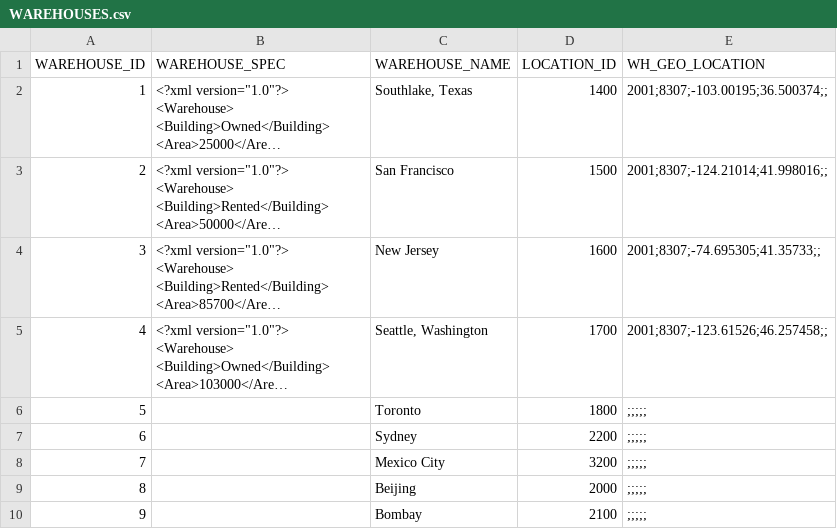
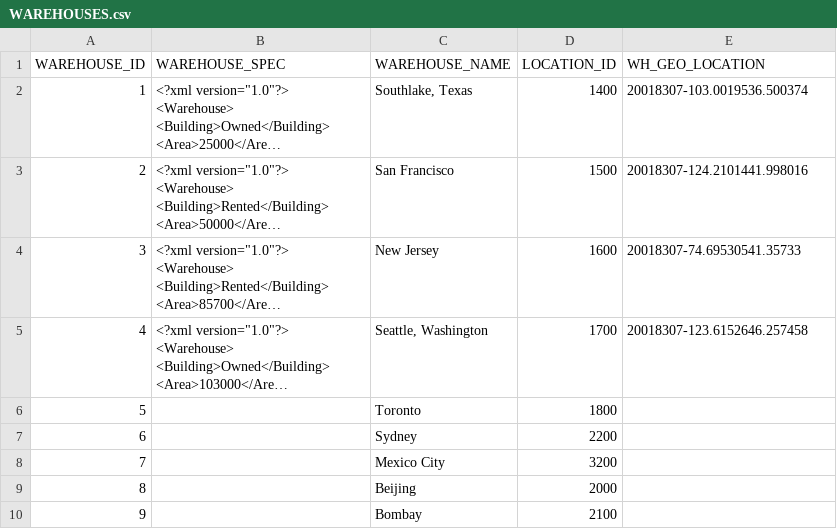
Before and after one commit to DDieterich/ODBCapture.demo, a CSV file: ss_src/OE/WAREHOUSES.csv, drawn as a sheet; long unchanged cells end in …; the diff names each change by its address in the sheet, - before the commit and + after, or states it on an @@ line.

```diff
--- a/ss_src/OE/WAREHOUSES.csv
+++ b/ss_src/OE/WAREHOUSES.csv
-E2 (WH_GEO_LOCATION): 2001;8307;-103.00195;36.500374;;
+E2 (WH_GEO_LOCATION): 20018307-103.0019536.500374
-E3 (WH_GEO_LOCATION): 2001;8307;-124.21014;41.998016;;
+E3 (WH_GEO_LOCATION): 20018307-124.2101441.998016
-E4 (WH_GEO_LOCATION): 2001;8307;-74.695305;41.35733;;
+E4 (WH_GEO_LOCATION): 20018307-74.69530541.35733
-E5 (WH_GEO_LOCATION): 2001;8307;-123.61526;46.257458;;
+E5 (WH_GEO_LOCATION): 20018307-123.6152646.257458
-E6:E10 (WH_GEO_LOCATION): ;;;;;
+E6:E10 (WH_GEO_LOCATION): (empty)
```
Also changed, not shown: ss_src/OE/CUSTOMERS.csv, ss_src/PM/PRINT_MEDIA.csv, 7 other files.
